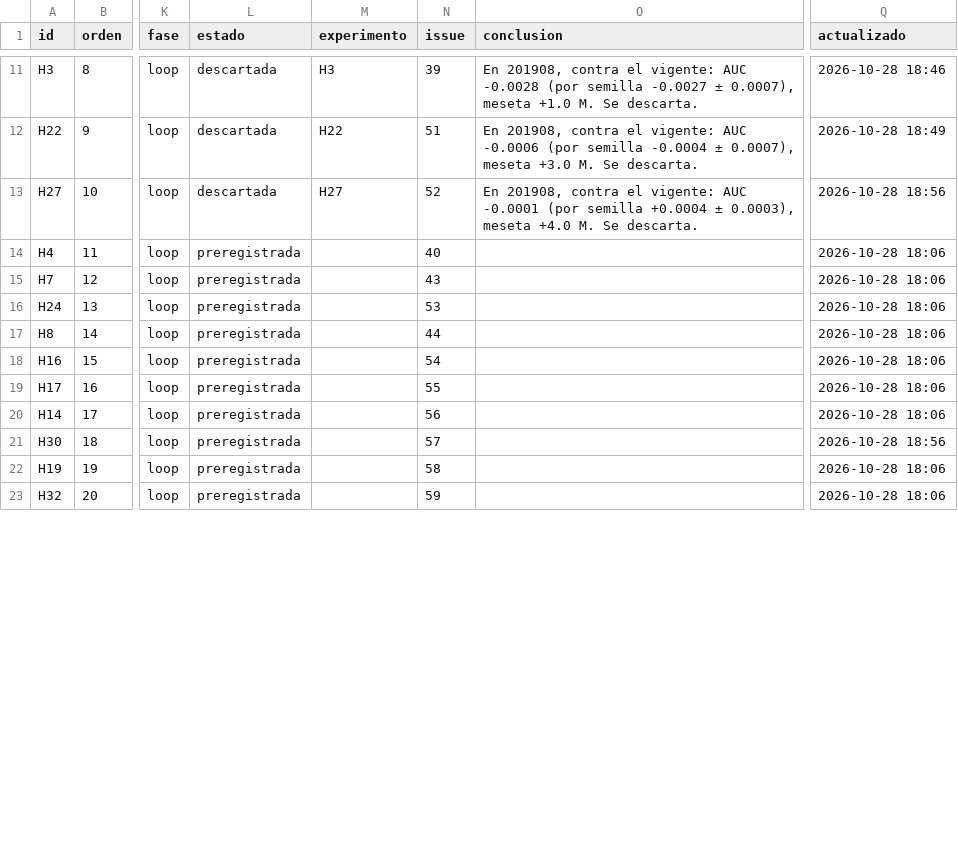
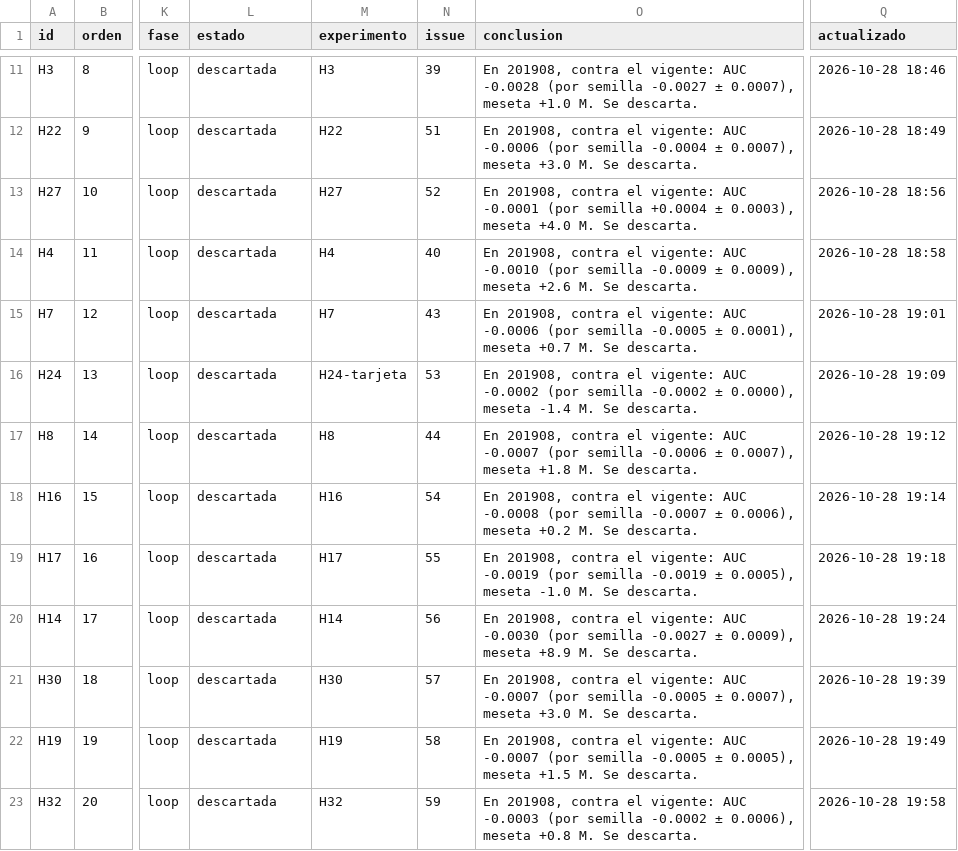
Before and after one commit to emavaldez/expautoresearch, a TSV file: hipotesis.tsv, drawn as a sheet; only a part is shown, gaps mark what is left out; the diff covers the shown part only; the diff names each change by its address in the sheet, - before the commit and + after, or states it on an @@ line.

```diff
--- a/hipotesis.tsv
+++ b/hipotesis.tsv
-L14:L23 (estado): preregistrada
+L14:L23 (estado): descartada
-M14 (experimento): (empty)
+M14 (experimento): H4
-O14 (conclusion): (empty)
+O14 (conclusion): En 201908, contra el vigente: AUC -0.0010 (por semilla -0.0009 ± 0.0009), meseta +2.6 M. Se descarta.
-Q14 (actualizado): 2026-10-28 18:06
+Q14 (actualizado): 2026-10-28 18:58
-M15 (experimento): (empty)
+M15 (experimento): H7
-O15 (conclusion): (empty)
+O15 (conclusion): En 201908, contra el vigente: AUC -0.0006 (por semilla -0.0005 ± 0.0001), meseta +0.7 M. Se descarta.
-Q15 (actualizado): 2026-10-28 18:06
+Q15 (actualizado): 2026-10-28 19:01
-M16 (experimento): (empty)
+M16 (experimento): H24-tarjeta
-O16 (conclusion): (empty)
+O16 (conclusion): En 201908, contra el vigente: AUC -0.0002 (por semilla -0.0002 ± 0.0000), meseta -1.4 M. Se descarta.
-Q16 (actualizado): 2026-10-28 18:06
+Q16 (actualizado): 2026-10-28 19:09
-M17 (experimento): (empty)
+M17 (experimento): H8
-O17 (conclusion): (empty)
+O17 (conclusion): En 201908, contra el vigente: AUC -0.0007 (por semilla -0.0006 ± 0.0007), meseta +1.8 M. Se descarta.
-Q17 (actualizado): 2026-10-28 18:06
+Q17 (actualizado): 2026-10-28 19:12
-M18 (experimento): (empty)
+M18 (experimento): H16
-O18 (conclusion): (empty)
+O18 (conclusion): En 201908, contra el vigente: AUC -0.0008 (por semilla -0.0007 ± 0.0006), meseta +0.2 M. Se descarta.
-Q18 (actualizado): 2026-10-28 18:06
+Q18 (actualizado): 2026-10-28 19:14
-M19 (experimento): (empty)
+M19 (experimento): H17
-O19 (conclusion): (empty)
+O19 (conclusion): En 201908, contra el vigente: AUC -0.0019 (por semilla -0.0019 ± 0.0005), meseta -1.0 M. Se descarta.
-Q19 (actualizado): 2026-10-28 18:06
+Q19 (actualizado): 2026-10-28 19:18
-M20 (experimento): (empty)
+M20 (experimento): H14
-O20 (conclusion): (empty)
+O20 (conclusion): En 201908, contra el vigente: AUC -0.0030 (por semilla -0.0027 ± 0.0009), meseta +8.9 M. Se descarta.
-Q20 (actualizado): 2026-10-28 18:06
+Q20 (actualizado): 2026-10-28 19:24
-M21 (experimento): (empty)
+M21 (experimento): H30
-O21 (conclusion): (empty)
+O21 (conclusion): En 201908, contra el vigente: AUC -0.0007 (por semilla -0.0005 ± 0.0007), meseta +3.0 M. Se descarta.
-Q21 (actualizado): 2026-10-28 18:56
+Q21 (actualizado): 2026-10-28 19:39
-M22 (experimento): (empty)
+M22 (experimento): H19
-O22 (conclusion): (empty)
+O22 (conclusion): En 201908, contra el vigente: AUC -0.0007 (por semilla -0.0005 ± 0.0005), meseta +1.5 M. Se descarta.
-Q22 (actualizado): 2026-10-28 18:06
+Q22 (actualizado): 2026-10-28 19:49
-M23 (experimento): (empty)
+M23 (experimento): H32
-O23 (conclusion): (empty)
+O23 (conclusion): En 201908, contra el vigente: AUC -0.0003 (por semilla -0.0002 ± 0.0006), meseta +0.8 M. Se descarta.
-Q23 (actualizado): 2026-10-28 18:06
+Q23 (actualizado): 2026-10-28 19:58
```
Also changed, not shown: 6 added rows and 26 edited cells elsewhere in this file, v3/loop.tsv, 41 other files.
